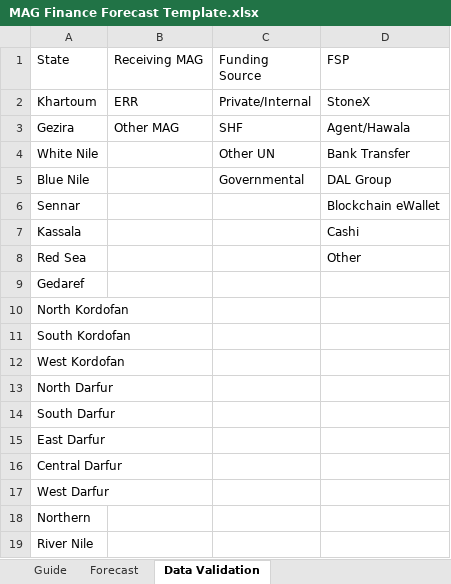
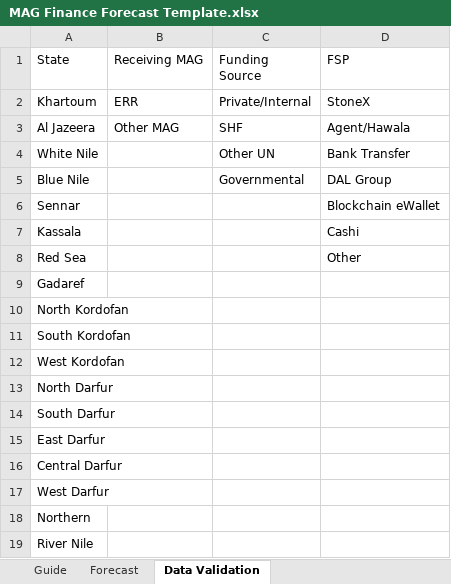
Before and after one commit to solema247/Mutual-Aid-Portal, an Excel workbook: public/templates/MAG Finance Forecast Template.xlsx, sheet Data Validation, drawn as a sheet; values as stored, in another font and other column widths than the file's, no borders; charts and pictures not drawn; the diff names each change by its address in the sheet, - before the commit and + after, or states it on an @@ line.

```diff
--- a/public/templates/MAG Finance Forecast Template.xlsx (sheet Data Validation)
+++ b/public/templates/MAG Finance Forecast Template.xlsx (sheet Data Validation)
-A3 (State): Gezira
+A3 (State): Al Jazeera
-A9 (State): Gedaref
+A9 (State): Gadaref
```
Also changed, not shown: sheet Forecast, sheet Guide, 2 other files.
